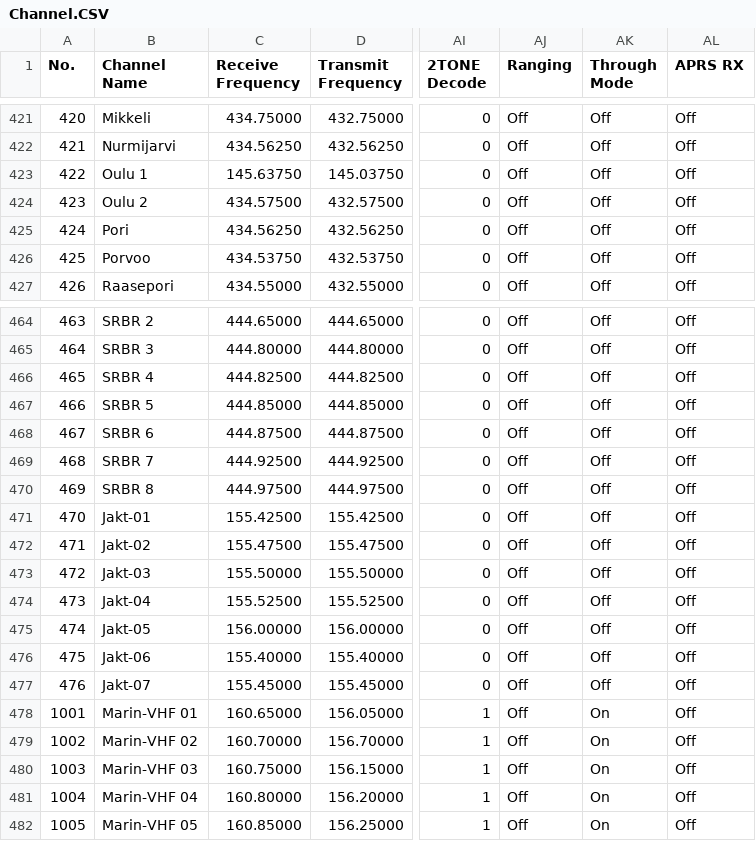
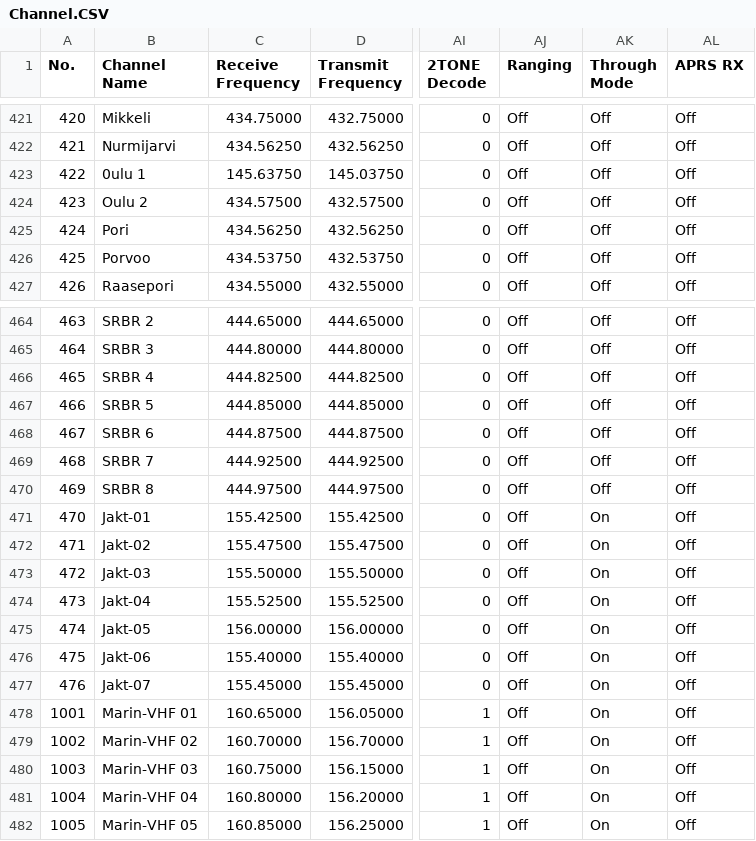
Before and after one commit to sm0rgm/at-d878uv, a CSV file: Channel.CSV, drawn as a sheet; only a part is shown, gaps mark what is left out; the diff names each change by its address in the sheet, - before the commit and + after, or states it on an @@ line.

Commit message:
2023-04-06 2

```diff
--- a/Channel.CSV
+++ b/Channel.CSV
-B423 (Channel Name): Oulu 1
+B423 (Channel Name): 0ulu 1
-AK471:AK477 (Through Mode): Off
+AK471:AK477 (Through Mode): On
```
